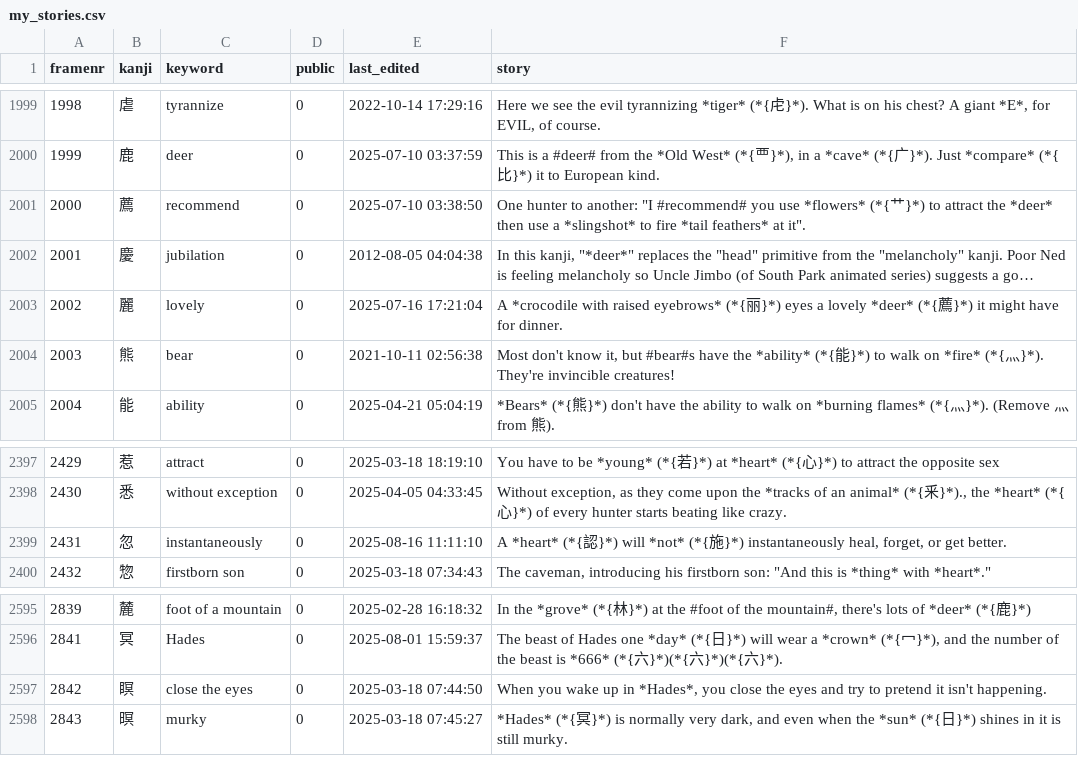
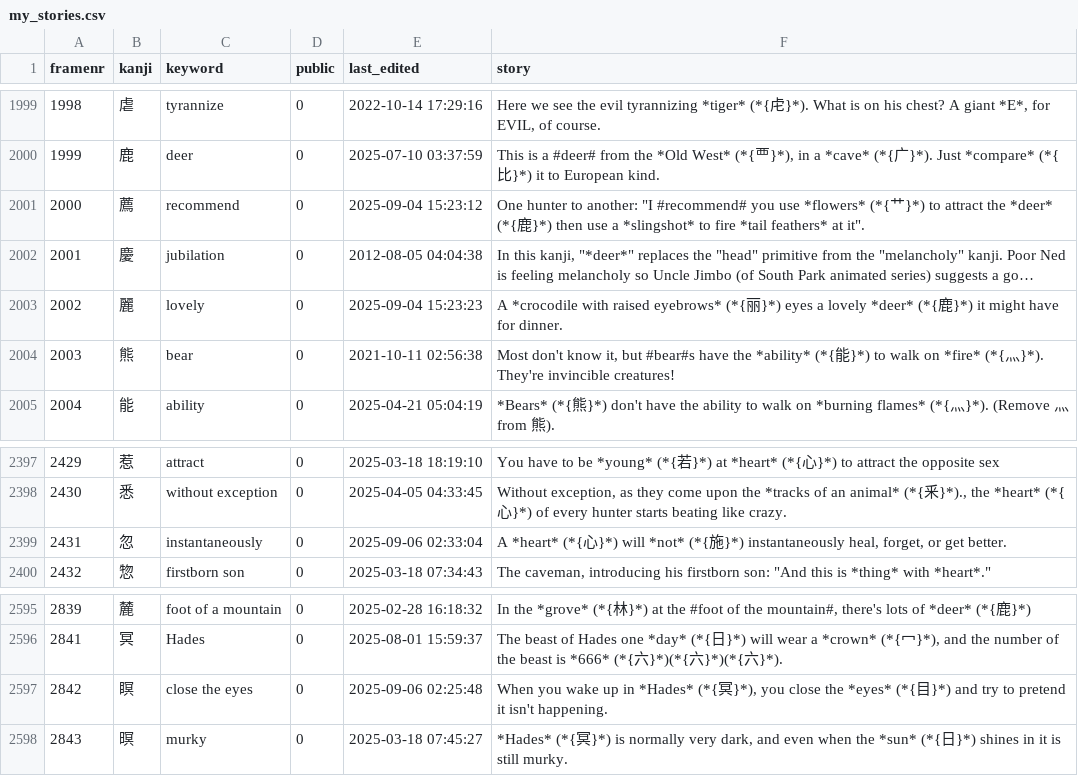
Before and after one commit to AntonioCarlini/japanese, a CSV file: external/my_stories.csv, drawn as a sheet; only a part is shown, gaps mark what is left out; long unchanged cells end in …; the diff names each change by its address in the sheet, - before the commit and + after, or states it on an @@ line.

Commit message:
external/my_stories.csv: Minor story updates after review

```diff
--- a/external/my_stories.csv
+++ b/external/my_stories.csv
-E2001 (last_edited): 2025-07-10 03:38:50
+E2001 (last_edited): 2025-09-04 15:23:12
-F2001 (story): …the *deer* then use…
+F2001 (story): …the *deer* (*{鹿}*) then use…
-E2003 (last_edited): 2025-07-16 17:21:04
+E2003 (last_edited): 2025-09-04 15:23:23
-F2003 (story): …*deer* (*{薦}*) it…
+F2003 (story): …*deer* (*{鹿}*) it…
-E2399 (last_edited): 2025-08-16 11:11:10
+E2399 (last_edited): 2025-09-06 02:33:04
-F2399 (story): …*heart* (*{認}*) will…
+F2399 (story): …*heart* (*{心}*) will…
-E2597 (last_edited): 2025-03-18 07:44:50
+E2597 (last_edited): 2025-09-06 02:25:48
-F2597 (story): …up in *Hades*, you close the eyes and try…
+F2597 (story): …up in *Hades* (*{冥}*), you close the *eyes* (*{目}*) and try…
```
